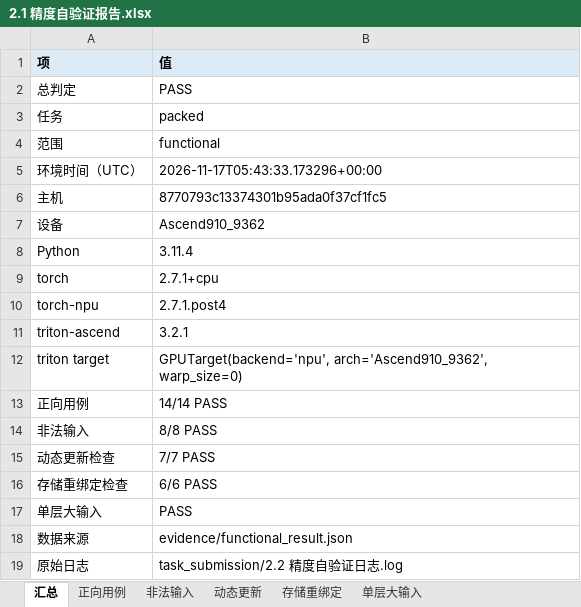
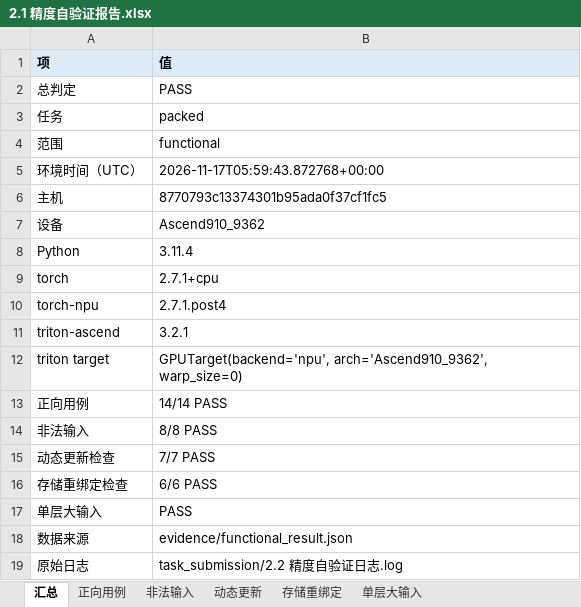
Before and after one commit to Fun10165/xllm-packed-page-indices, an Excel workbook: task_submission/2.1 精度自验证报告.xlsx, sheet 汇总, drawn as a sheet; values as stored, in another font and other column widths than the file's, no borders; the diff names each change by its address in the sheet, - before the commit and + after, or states it on an @@ line.

```diff
--- a/task_submission/2.1 精度自验证报告.xlsx (sheet 汇总)
+++ b/task_submission/2.1 精度自验证报告.xlsx (sheet 汇总)
-B5 (值): 2026-11-17T05:43:33.173296+00:00
+B5 (值): 2026-11-17T05:59:43.872768+00:00
```
Also changed, not shown: task_submission/3.1 性能自验证报告.xlsx, task_submission/4.1 内存自验证报告.xlsx, 13 other files.
